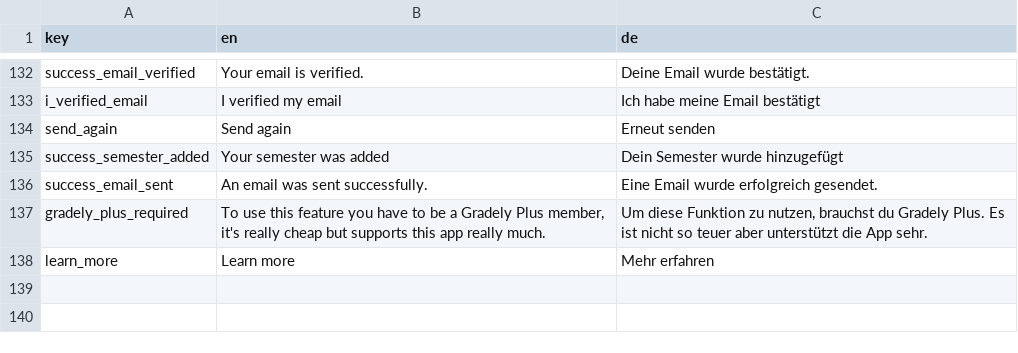
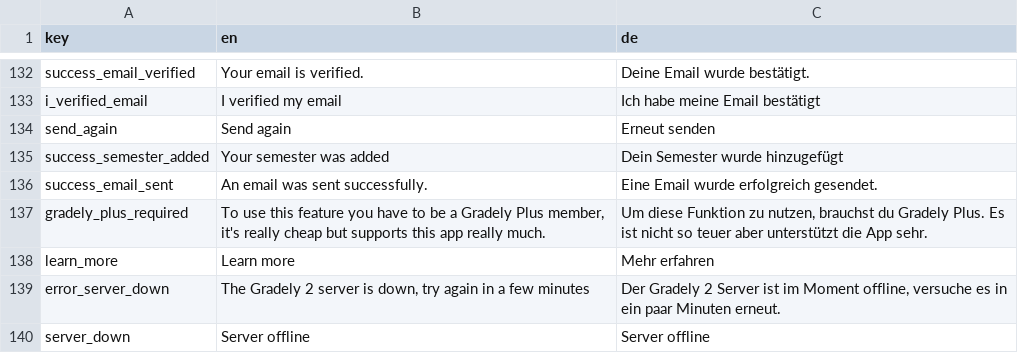
Before and after one commit to stonith404/gradely2, a CSV file: assets/translations/gradelyTranslation.csv, drawn as a sheet; only a part is shown, gaps mark what is left out.

Commit message:
added error handling when server is offline

```diff
--- a/assets/translations/gradelyTranslation.csv
+++ b/assets/translations/gradelyTranslation.csv
@@ -138 +138,3 @@ gradely_plus_required,"To use this feature you have to be a Gradely Plus member,
 learn_more,Learn more,Mehr erfahren
+error_server_down,"The Gradely 2 server is down, try again in a few minutes","Der Gradely 2 Server ist im Moment offline, versuche es in ein paar Minuten erneut."
+server_down,Server offline,Server offline
```
Also changed, not shown: 7 other files.
